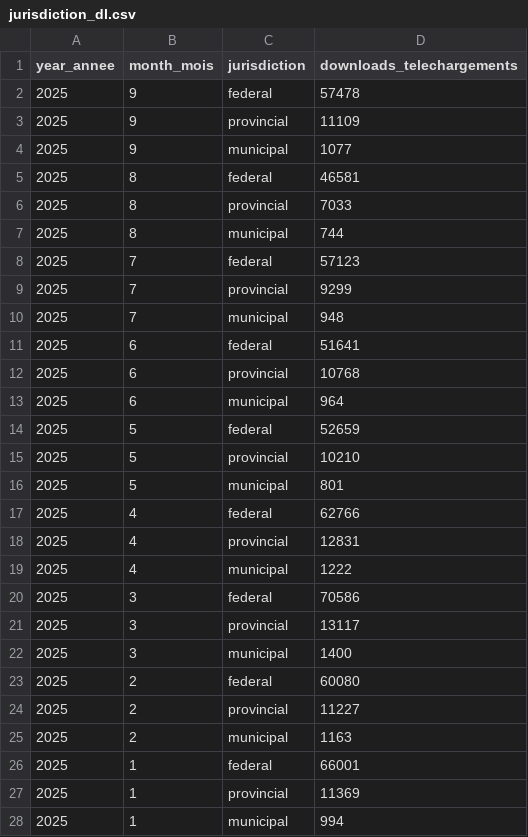
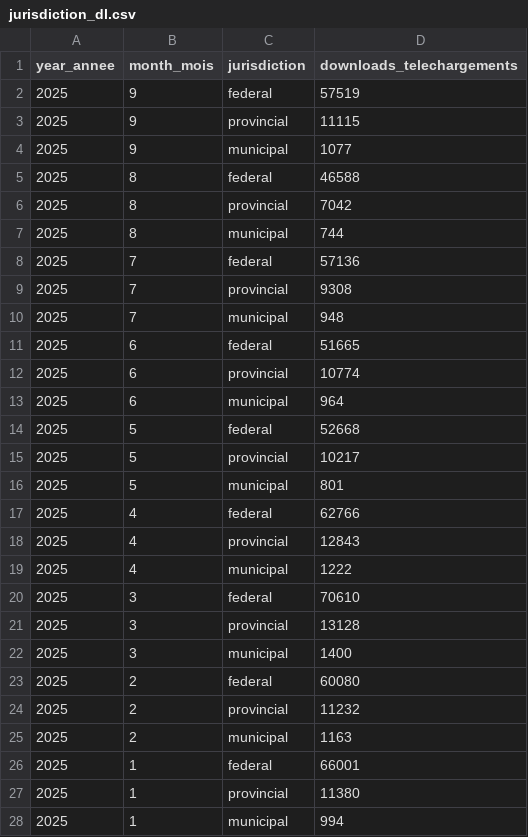
Before and after one commit to open-data/analytics-corporate-reporting, a CSV file: JURISDICTION_ANALYTICS_REPORT/jurisdiction_dl.csv, drawn as a sheet; only a part is shown; the diff covers the shown part only.

```diff
--- a/JURISDICTION_ANALYTICS_REPORT/jurisdiction_dl.csv
+++ b/JURISDICTION_ANALYTICS_REPORT/jurisdiction_dl.csv
@@ -1,28 +1,28 @@
 year_annee,month_mois,jurisdiction,downloads_telechargements
-2025,9,federal,57478
-2025,9,provincial,11109
+2025,9,federal,57519
+2025,9,provincial,11115
 2025,9,municipal,1077
-2025,8,federal,46581
-2025,8,provincial,7033
+2025,8,federal,46588
+2025,8,provincial,7042
 2025,8,municipal,744
-2025,7,federal,57123
-2025,7,provincial,9299
+2025,7,federal,57136
+2025,7,provincial,9308
 2025,7,municipal,948
-2025,6,federal,51641
-2025,6,provincial,10768
+2025,6,federal,51665
+2025,6,provincial,10774
 2025,6,municipal,964
-2025,5,federal,52659
-2025,5,provincial,10210
+2025,5,federal,52668
+2025,5,provincial,10217
 2025,5,municipal,801
 2025,4,federal,62766
-2025,4,provincial,12831
+2025,4,provincial,12843
 2025,4,municipal,1222
-2025,3,federal,70586
-2025,3,provincial,13117
+2025,3,federal,70610
+2025,3,provincial,13128
 2025,3,municipal,1400
 2025,2,federal,60080
-2025,2,provincial,11227
+2025,2,provincial,11232
 2025,2,municipal,1163
 2025,1,federal,66001
-2025,1,provincial,11369
+2025,1,provincial,11380
 2025,1,municipal,994
```
Also changed, not shown: 4 edited cells elsewhere in this file, JURISDICTION_ANALYTICS_REPORT/jurisdiction_visits.csv, 1 other file.
